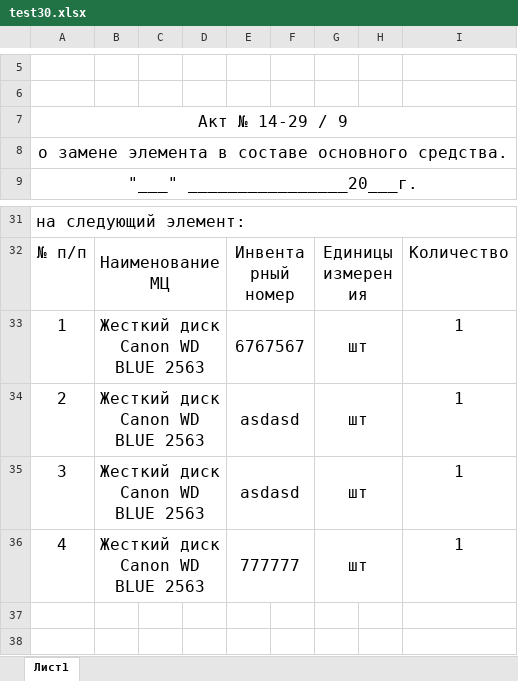
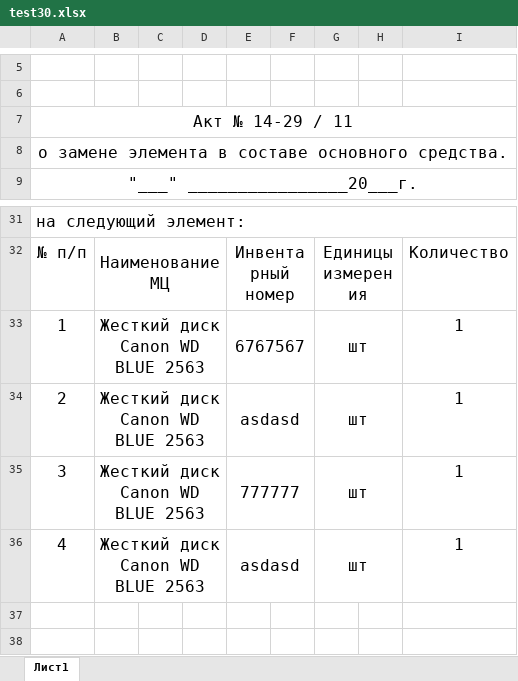
Before and after one commit to LaPesadilla-rus/test_sklad, an Excel workbook: backend/docs/test30.xlsx, sheet Лист1, drawn as a sheet; only a part is shown, gaps mark what is left out; values as stored, in another font and other column widths than the file's, no borders; the diff names each change by its address in the sheet, - before the commit and + after, or states it on an @@ line.

```diff
--- a/backend/docs/test30.xlsx (sheet Лист1)
+++ b/backend/docs/test30.xlsx (sheet Лист1)
-A7: Акт № 14-29 / 9
+A7: Акт № 14-29 / 11
-E35: asdasd
+E35: 777777
-E36: 777777
+E36: asdasd
```
Also changed, not shown: backend/docs/test10.xlsx, 14 other files.
